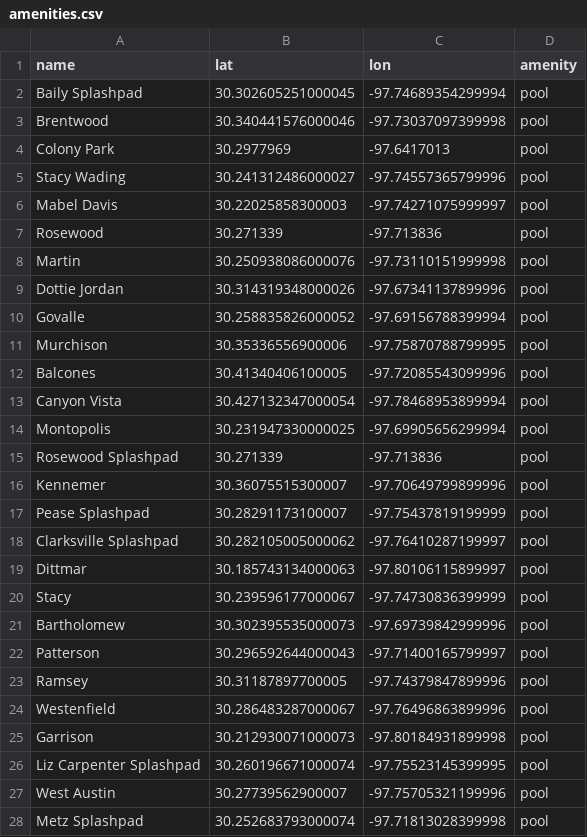
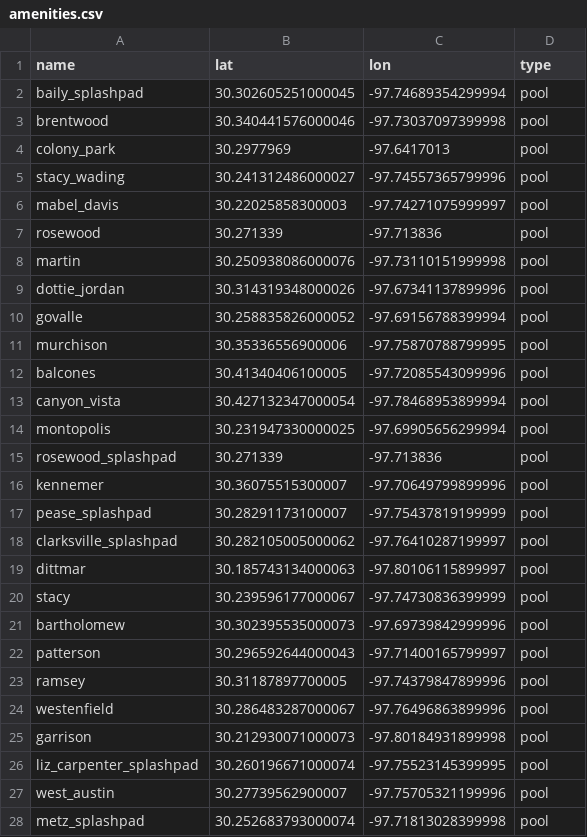
Before and after one commit to kc4stillo/bikeshare_analysis, a CSV file: data/cleaned/amenities/amenities.csv, drawn as a sheet; only a part is shown; the diff covers the shown part only.

```diff
--- a/data/cleaned/amenities/amenities.csv
+++ b/data/cleaned/amenities/amenities.csv
@@ -1,28 +1,28 @@
-name,lat,lon,amenity
-Baily Splashpad,30.302605251000045,-97.74689354299994,pool
-Brentwood,30.340441576000046,-97.73037097399998,pool
-Colony Park,30.2977969,-97.6417013,pool
-Stacy Wading,30.241312486000027,-97.74557365799996,pool
-Mabel Davis,30.22025858300003,-97.74271075999997,pool
-Rosewood,30.271339,-97.713836,pool
-Martin,30.250938086000076,-97.73110151999998,pool
-Dottie Jordan,30.314319348000026,-97.67341137899996,pool
-Govalle,30.258835826000052,-97.69156788399994,pool
-Murchison,30.35336556900006,-97.75870788799995,pool
-Balcones,30.41340406100005,-97.72085543099996,pool
-Canyon Vista,30.427132347000054,-97.78468953899994,pool
-Montopolis,30.231947330000025,-97.69905656299994,pool
-Rosewood Splashpad,30.271339,-97.713836,pool
-Kennemer,30.36075515300007,-97.70649799899996,pool
-Pease Splashpad,30.28291173100007,-97.75437819199999,pool
-Clarksville Splashpad,30.282105005000062,-97.76410287199997,pool
-Dittmar,30.185743134000063,-97.80106115899997,pool
-Stacy,30.239596177000067,-97.74730836399999,pool
-Bartholomew,30.302395535000073,-97.69739842999996,pool
-Patterson,30.296592644000043,-97.71400165799997,pool
-Ramsey,30.31187897700005,-97.74379847899996,pool
-Westenfield,30.286483287000067,-97.76496863899996,pool
-Garrison,30.212930071000073,-97.80184931899998,pool
-Liz Carpenter Splashpad,30.260196671000074,-97.75523145399995,pool
-West Austin,30.27739562900007,-97.75705321199996,pool
-Metz Splashpad,30.252683793000074,-97.71813028399998,pool
+name,lat,lon,type
+baily_splashpad,30.302605251000045,-97.74689354299994,pool
+brentwood,30.340441576000046,-97.73037097399998,pool
+colony_park,30.2977969,-97.6417013,pool
+stacy_wading,30.241312486000027,-97.74557365799996,pool
+mabel_davis,30.22025858300003,-97.74271075999997,pool
+rosewood,30.271339,-97.713836,pool
+martin,30.250938086000076,-97.73110151999998,pool
+dottie_jordan,30.314319348000026,-97.67341137899996,pool
+govalle,30.258835826000052,-97.69156788399994,pool
+murchison,30.35336556900006,-97.75870788799995,pool
+balcones,30.41340406100005,-97.72085543099996,pool
+canyon_vista,30.427132347000054,-97.78468953899994,pool
+montopolis,30.231947330000025,-97.69905656299994,pool
+rosewood_splashpad,30.271339,-97.713836,pool
+kennemer,30.36075515300007,-97.70649799899996,pool
+pease_splashpad,30.28291173100007,-97.75437819199999,pool
+clarksville_splashpad,30.282105005000062,-97.76410287199997,pool
+dittmar,30.185743134000063,-97.80106115899997,pool
+stacy,30.239596177000067,-97.74730836399999,pool
+bartholomew,30.302395535000073,-97.69739842999996,pool
+patterson,30.296592644000043,-97.71400165799997,pool
+ramsey,30.31187897700005,-97.74379847899996,pool
+westenfield,30.286483287000067,-97.76496863899996,pool
+garrison,30.212930071000073,-97.80184931899998,pool
+liz_carpenter_splashpad,30.260196671000074,-97.75523145399995,pool
+west_austin,30.27739562900007,-97.75705321199996,pool
+metz_splashpad,30.252683793000074,-97.71813028399998,pool
```
Also changed, not shown: 76 edited cells elsewhere in this file, 11 other files.
